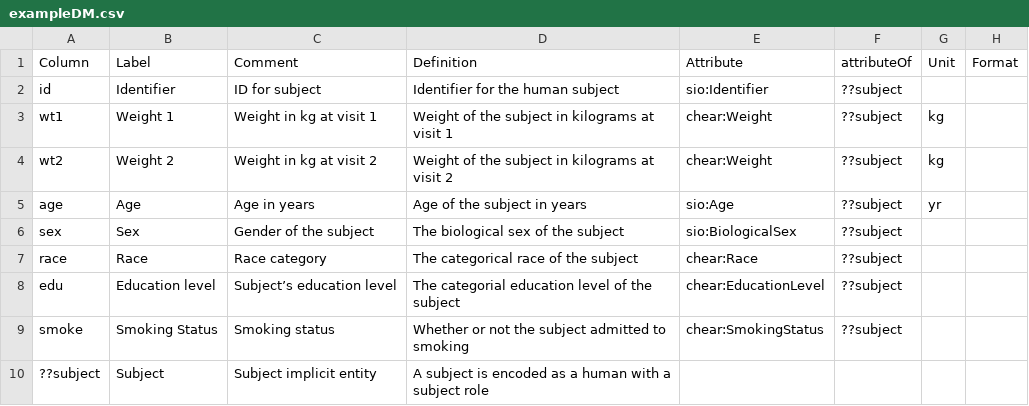
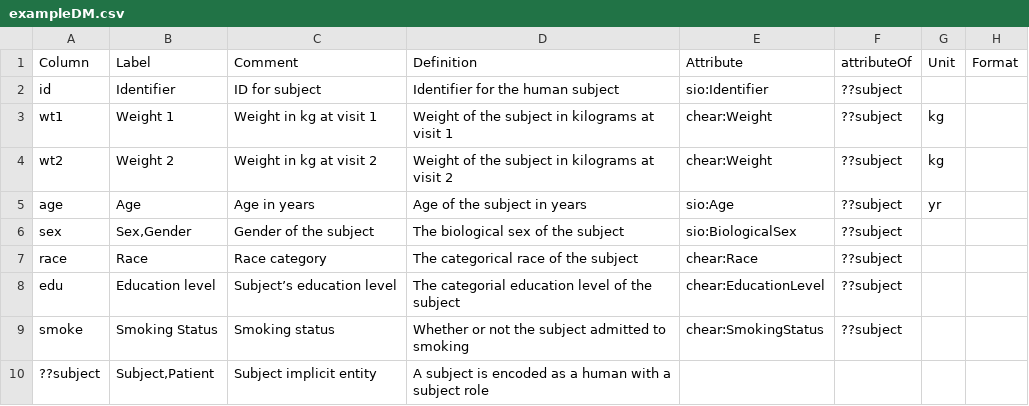
Before and after one commit to tetherless-world/SemanticDataDictionary, a CSV file: ExampleProject/input/DM/exampleDM.csv, drawn as a sheet; only a part is shown; the diff names each change by its address in the sheet, - before the commit and + after, or states it on an @@ line.

```diff
--- a/ExampleProject/input/DM/exampleDM.csv
+++ b/ExampleProject/input/DM/exampleDM.csv
-B6: Sex
+B6: Sex,Gender
-B10: Subject
+B10: Subject,Patient
```
Also changed, not shown: 2 other files.
